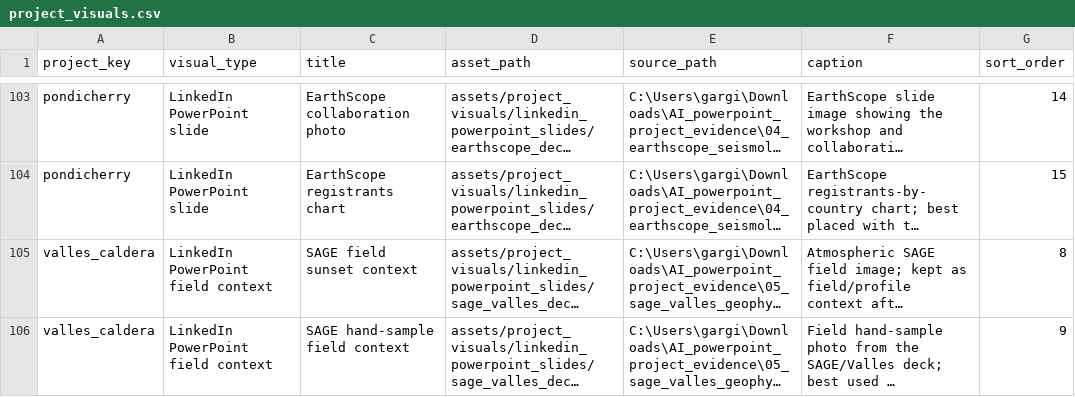
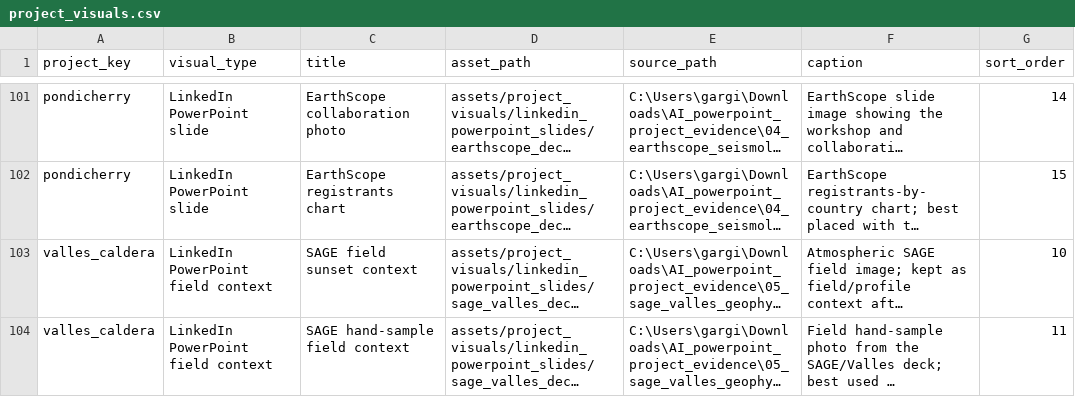
Before and after one commit to Rnanda442/ai-powerpoint-workflow-portfolio, a CSV file: data/project_visuals.csv, drawn as a sheet; only a part is shown, gaps mark what is left out; long unchanged cells end in …; addresses are those after the commit; the diff covers the shown part only; the diff names each change by its address in the sheet, - before the commit and + after, or states it on an @@ line.

```diff
--- a/data/project_visuals.csv
+++ b/data/project_visuals.csv
-G103 (sort_order): 8
+G103 (sort_order): 10
-G104 (sort_order): 9
+G104 (sort_order): 11
```
Also changed, not shown: 2 removed rows and 1 edited cell elsewhere in this file.
